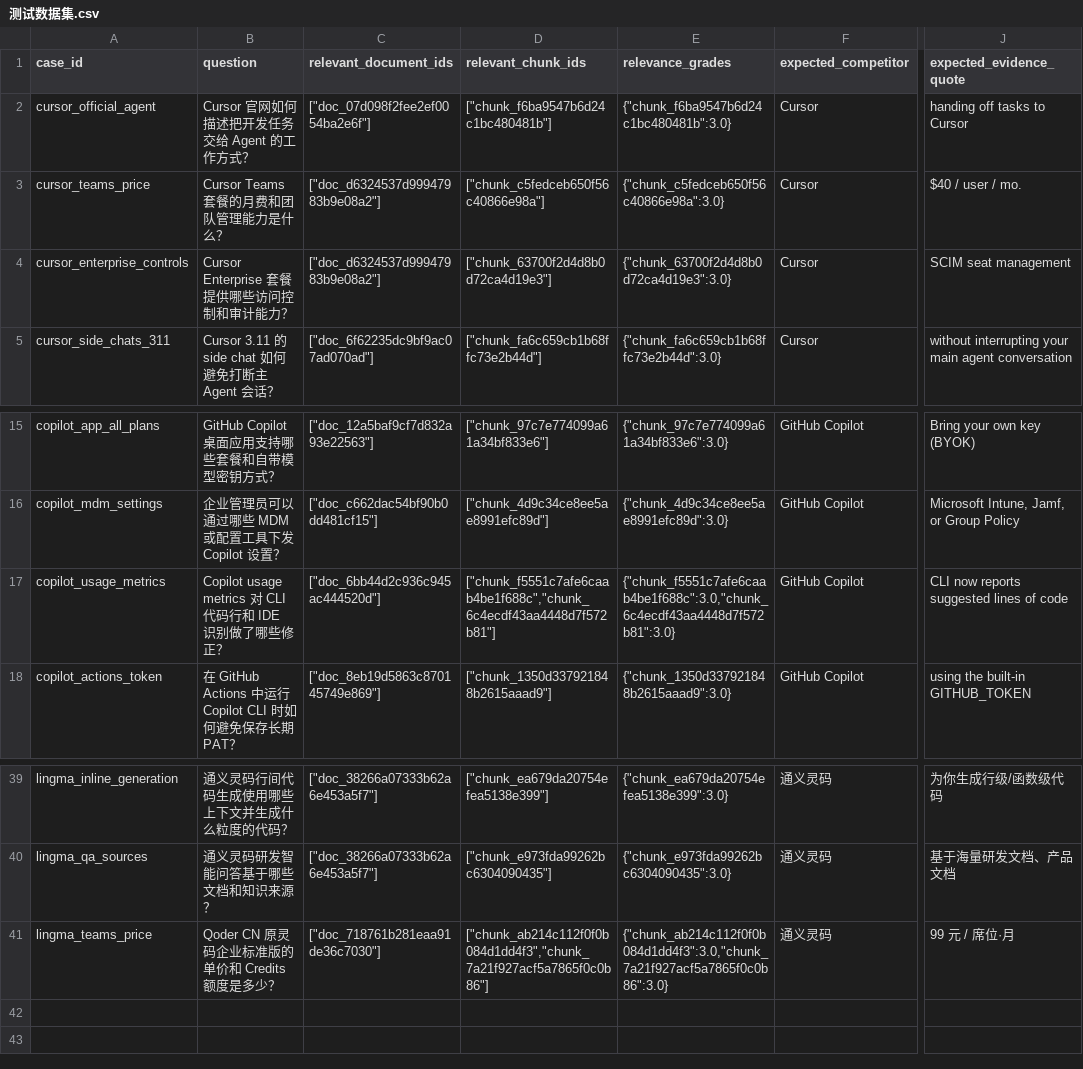
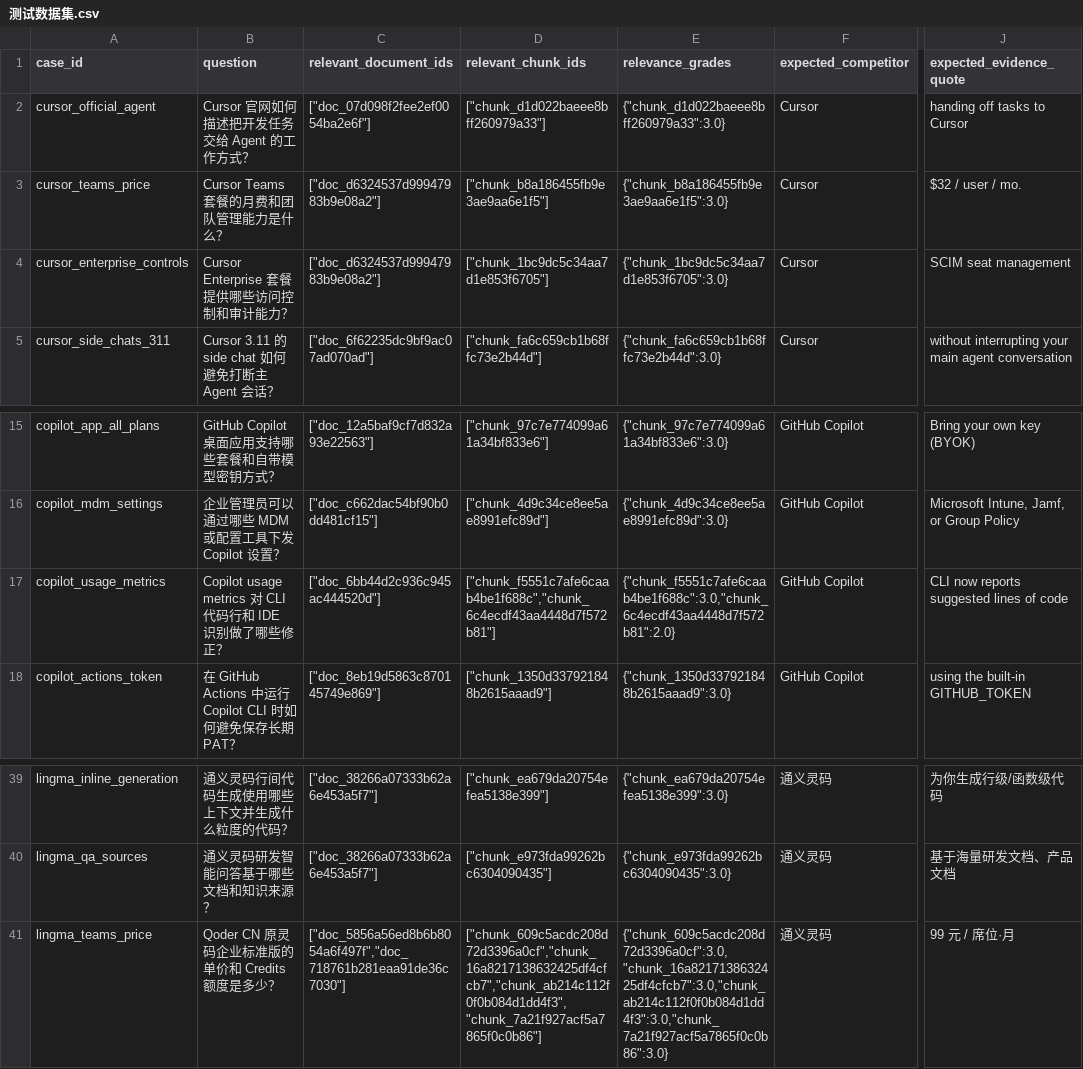
Before and after one commit to magician336/competitor-analysis-system, a CSV file: data/samples/测试数据集.csv, drawn as a sheet; only a part is shown, gaps mark what is left out; the diff names each change by its address in the sheet, - before the commit and + after, or states it on an @@ line.

```diff
--- a/data/samples/测试数据集.csv
+++ b/data/samples/测试数据集.csv
-D2 (relevant_chunk_ids): ["chunk_f6ba9547b6d24c1bc480481b"]
+D2 (relevant_chunk_ids): ["chunk_d1d022baeee8bff260979a33"]
-E2 (relevance_grades): {"chunk_f6ba9547b6d24c1bc480481b":3.0}
+E2 (relevance_grades): {"chunk_d1d022baeee8bff260979a33":3.0}
-D3 (relevant_chunk_ids): ["chunk_c5fedceb650f56c40866e98a"]
+D3 (relevant_chunk_ids): ["chunk_b8a186455fb9e3ae9aa6e1f5"]
-E3 (relevance_grades): {"chunk_c5fedceb650f56c40866e98a":3.0}
+E3 (relevance_grades): {"chunk_b8a186455fb9e3ae9aa6e1f5":3.0}
-J3 (expected_evidence_quote): $40 / user / mo.
+J3 (expected_evidence_quote): $32 / user / mo.
-D4 (relevant_chunk_ids): ["chunk_63700f2d4d8b0d72ca4d19e3"]
+D4 (relevant_chunk_ids): ["chunk_1bc9dc5c34aa7d1e853f6705"]
-E4 (relevance_grades): {"chunk_63700f2d4d8b0d72ca4d19e3":3.0}
+E4 (relevance_grades): {"chunk_1bc9dc5c34aa7d1e853f6705":3.0}
-E17 (relevance_grades): {"chunk_f5551c7afe6caab4be1f688c":3.0,"chunk_6c4ecdf43aa4448d7f572b81":3.0}
+E17 (relevance_grades): {"chunk_f5551c7afe6caab4be1f688c":3.0,"chunk_6c4ecdf43aa4448d7f572b81":2.0}
-C41 (relevant_document_ids): ["doc_718761b281eaa91de36c7030"]
+C41 (relevant_document_ids): ["doc_5856a56ed8b6b8054a6f497f","doc_718761b281eaa91de36c7030"]
-D41 (relevant_chunk_ids): ["chunk_ab214c112f0f0b084d1dd4f3","chunk_7a21f927acf5a7865f0c0b86"]
+D41 (relevant_chunk_ids): ["chunk_609c5acdc208d72d3396a0cf","chunk_16a8217138632425df4cfcb7","chunk_ab214c112f0f0b084d1dd4f3","chunk_7a21f927acf5a7865f0c0b86"]
-E41 (relevance_grades): {"chunk_ab214c112f0f0b084d1dd4f3":3.0,"chunk_7a21f927acf5a7865f0c0b86":3.0}
+E41 (relevance_grades): {"chunk_609c5acdc208d72d3396a0cf":3.0,"chunk_16a8217138632425df4cfcb7":3.0,"chunk_ab214c112f0f0b084d1dd4f3":3.0,"chunk_7a21f927acf5a7865f0c0b86":3.0}
```
Also changed, not shown: benchmarks/results/sample_runs.csv, data/samples/评测集人工复核.csv, 17 other files.
